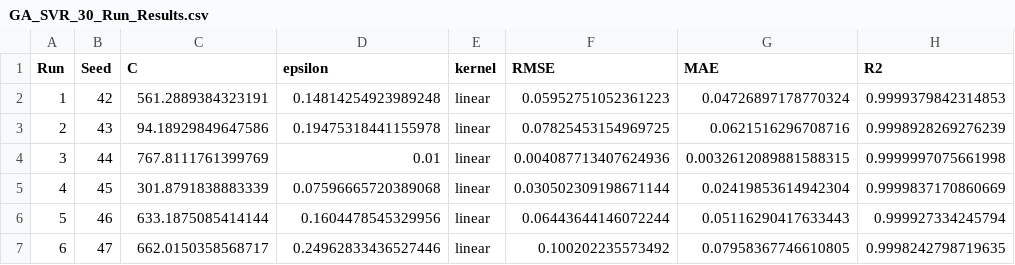
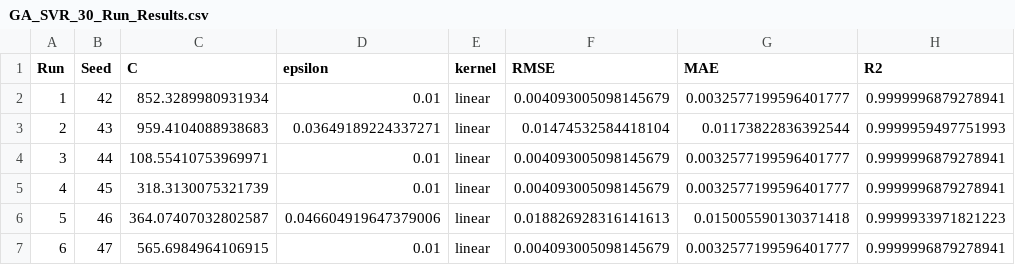
Before and after one commit to Alglenrey/STRESS-PREDICTION, a CSV file: GA hyperparam tuning /GA_SVR_30_Run_Results.csv, drawn as a sheet; only a part is shown; the diff covers the shown part only.

```diff
--- a/GA hyperparam tuning /GA_SVR_30_Run_Results.csv
+++ b/GA hyperparam tuning /GA_SVR_30_Run_Results.csv
@@ -1,7 +1,7 @@
 Run,Seed,C,epsilon,kernel,RMSE,MAE,R2
-1,42,561.2889384323191,0.14814254923989248,linear,0.05952751052361223,0.04726897178770324,0.9999379842314853
-2,43,94.18929849647586,0.19475318441155978,linear,0.07825453154969725,0.0621516296708716,0.9998928269276239
-3,44,767.8111761399769,0.01,linear,0.004087713407624936,0.0032612089881588315,0.9999997075661998
-4,45,301.8791838883339,0.07596665720389068,linear,0.030502309198671144,0.02419853614942304,0.9999837170860669
-5,46,633.1875085414144,0.1604478545329956,linear,0.06443644146072244,0.05116290417633443,0.999927334245794
-6,47,662.0150358568717,0.24962833436527446,linear,0.100202235573492,0.07958367746610805,0.9998242798719635
+1,42,852.3289980931934,0.01,linear,0.004093005098145679,0.0032577199596401777,0.9999996879278941
+2,43,959.4104088938683,0.03649189224337271,linear,0.01474532584418104,0.01173822836392544,0.9999959497751993
+3,44,108.55410753969971,0.01,linear,0.004093005098145679,0.0032577199596401777,0.9999996879278941
+4,45,318.3130075321739,0.01,linear,0.004093005098145679,0.0032577199596401777,0.9999996879278941
+5,46,364.07407032802587,0.046604919647379006,linear,0.018826928316141613,0.015005590130371418,0.9999933971821223
+6,47,565.6984964106915,0.01,linear,0.004093005098145679,0.0032577199596401777,0.9999996879278941
```
Also changed, not shown: 120 edited cells elsewhere in this file, 6 other files.
